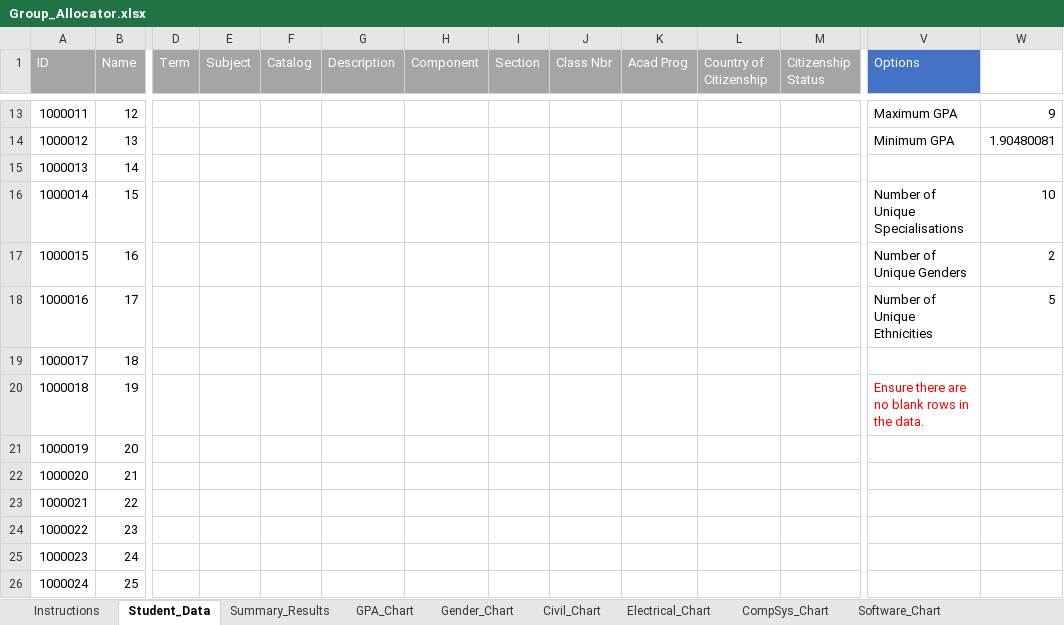
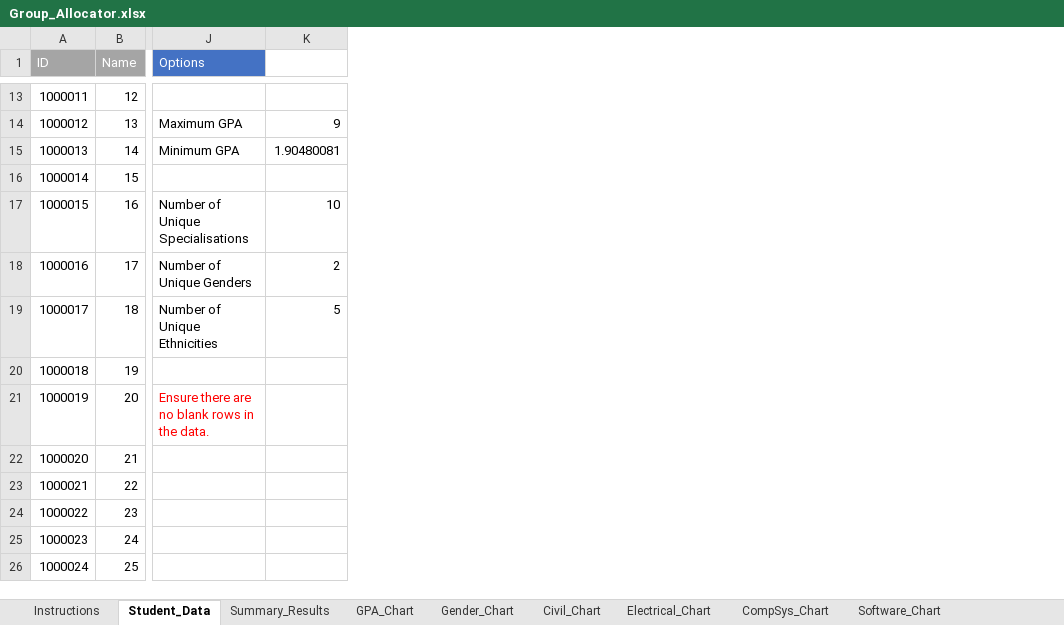
Before and after one commit to pervaizkhan/group-allocator, an Excel workbook: Group_Allocator.xlsx, sheet Student_Data, drawn as a sheet; only a part is shown, gaps mark what is left out; values as stored, in another font and other column widths than the file's, no borders; conditional formats not drawn; removed rows and columns are numbered as before the commit, all else as after; the diff covers the shown part only; the diff names each change by its address in the sheet, - before the commit and + after, or states it on an @@ line.

Commit message:
chart only option, removed some unused columns

```diff
--- a/Group_Allocator.xlsx (sheet Student_Data)
+++ b/Group_Allocator.xlsx (sheet Student_Data)
-column D (Term), empty
-column E (Subject), empty
-column F (Catalog), empty
-column G (Description), empty
-column H (Component), empty
-column I (Section), empty
-column J (Class Nbr), empty
-column K (Acad Prog), empty
-column L (Country of Citizenship), empty
-column M (Citizenship Status), empty
-J13 (Options): Maximum GPA
+J13 (Options): (empty)
-K13: 9
+K13: (empty)
-J14 (Options): Minimum GPA
+J14 (Options): Maximum GPA
-K14: 1.90480081
+K14: 9
-J15 (Options): (empty)
+J15 (Options): Minimum GPA
-K15: (empty)
+K15: 1.90480081
-J16 (Options): Number of Unique Specialisations
+J16 (Options): (empty)
-K16: 10
+K16: (empty)
-J17 (Options): Number of Unique Genders
+J17 (Options): Number of Unique Specialisations
-K17: 2
+K17: 10
-J18 (Options): Number of Unique Ethnicities
+J18 (Options): Number of Unique Genders
-K18: 5
+K18: 2
-J19 (Options): (empty)
+J19 (Options): Number of Unique Ethnicities
-K19: (empty)
+K19: 5
-J20 (Options): Ensure there are no blank rows in the data.
+J20 (Options): (empty)
-J21 (Options): (empty)
+J21 (Options): Ensure there are no blank rows in the data.
```
Also changed, not shown: 2 removed columns, 21 edited cells and cell formats elsewhere in this sheet, formulas that keep their value, charts or pictures, 2 other files.
